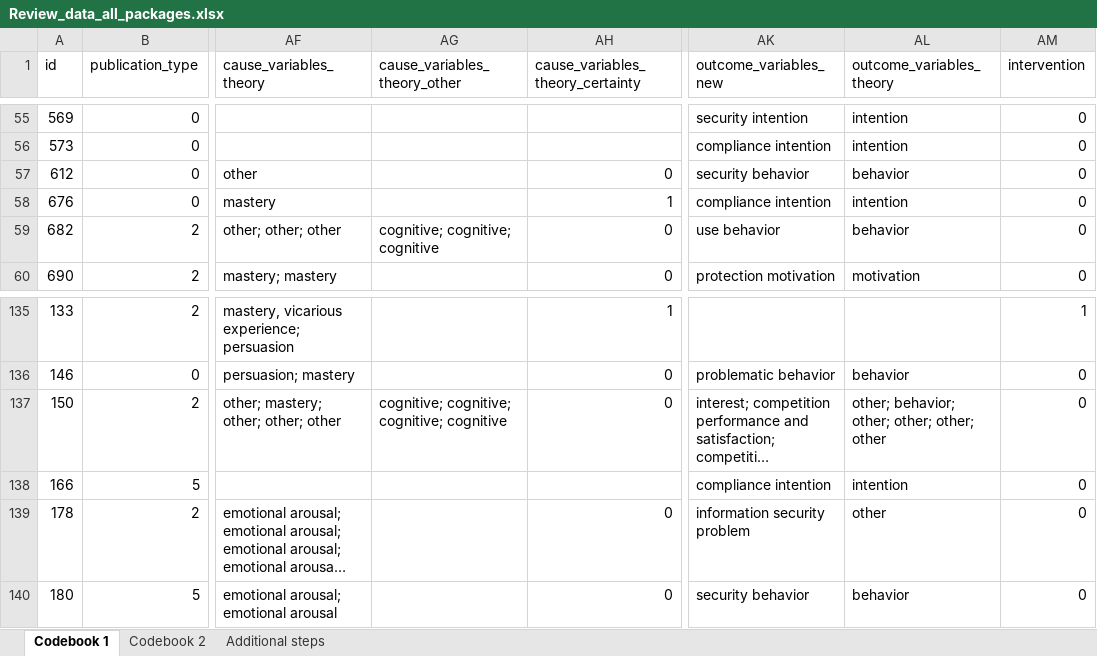
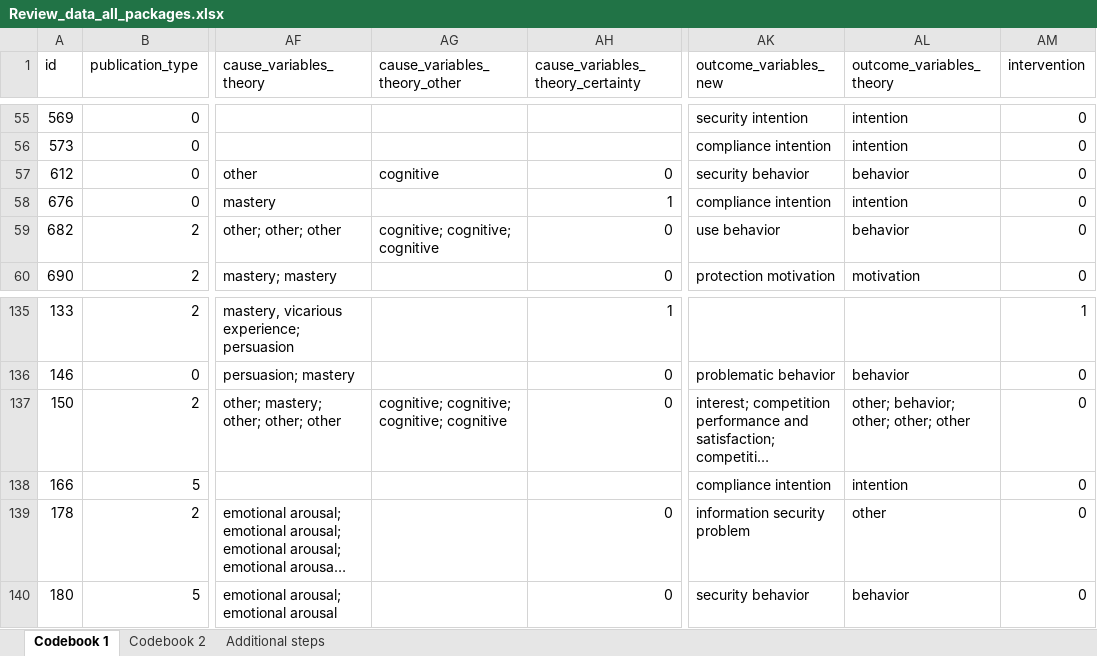
Before and after one commit to neleborgert/CSE-review, an Excel workbook: data/raw/Review_data_all_packages.xlsx, sheet Codebook 1, drawn as a sheet; only a part is shown, gaps mark what is left out; long unchanged cells end in …; values as stored, in another font and other column widths than the file's, no borders; table styles not drawn; the diff names each change by its address in the sheet, - before the commit and + after, or states it on an @@ line.

Commit message:
Correction of Errors
Added "cognitive" that was missing as subgroup in line 57
Deleted one "other" that was one too many in line 137

```diff
--- a/data/raw/Review_data_all_packages.xlsx (sheet Codebook 1)
+++ b/data/raw/Review_data_all_packages.xlsx (sheet Codebook 1)
-AG57 (cause_variables_theory_other): (empty)
+AG57 (cause_variables_theory_other): cognitive
-AL137 (outcome_variables_theory): other; behavior; other; other; other; other
+AL137 (outcome_variables_theory): other; behavior; other; other; other
```
